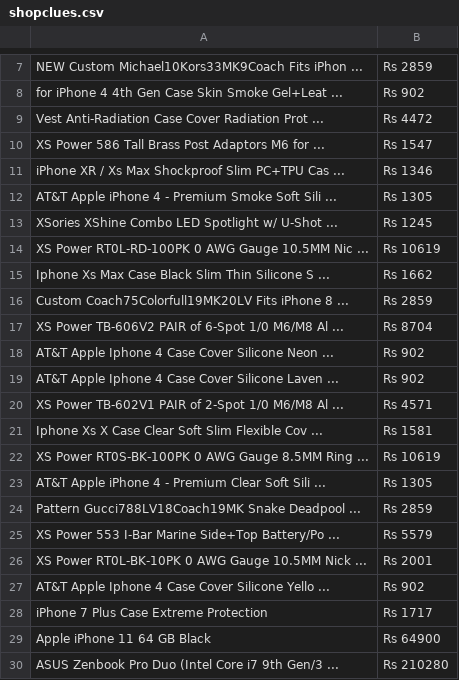
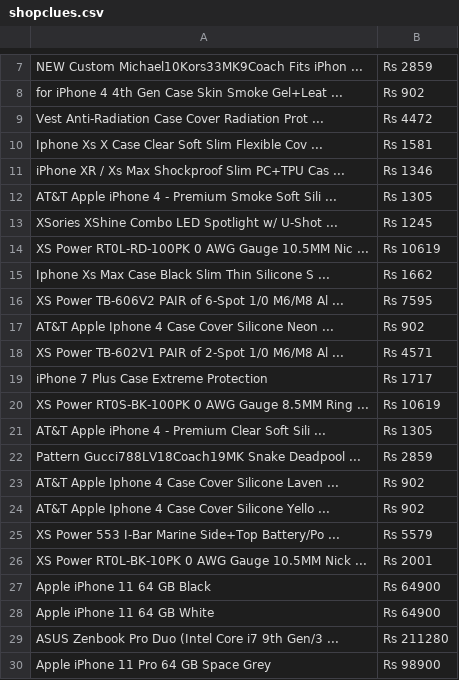
Before and after one commit to tanviredu/WEB_SCRAPING, a CSV file: PARSING_WEB/shopclues.csv, drawn as a sheet; only a part is shown, gaps mark what is left out.

```diff
--- a/PARSING_WEB/shopclues.csv
+++ b/PARSING_WEB/shopclues.csv
@@ -9,3 +9,3 @@ for iPhone 4 4th Gen Case Skin Smoke Gel+Leat ...,Rs 902
 Vest Anti-Radiation Case Cover Radiation Prot ...,Rs 4472
-XS Power 586 Tall Brass Post Adaptors M6 for  ...,Rs 1547
+Iphone Xs X Case Clear Soft Slim Flexible Cov ...,Rs 1581
 iPhone XR / Xs Max Shockproof Slim PC+TPU Cas ...,Rs 1346
@@ -15,8 +15,6 @@ XS Power RT0L-RD-100PK 0 AWG Gauge 10.5MM Nic ...,Rs 10619
 Iphone Xs Max Case Black Slim Thin Silicone S ...,Rs 1662
-Custom Coach75Colorfull19MK20LV Fits iPhone 8 ...,Rs 2859
-XS Power TB-606V2 PAIR of 6-Spot 1/0 M6/M8 Al ...,Rs 8704
+XS Power TB-606V2 PAIR of 6-Spot 1/0 M6/M8 Al ...,Rs 7595
 AT&T Apple Iphone 4 Case Cover Silicone Neon  ...,Rs 902
-AT&T Apple Iphone 4 Case Cover Silicone Laven ...,Rs 902
 XS Power TB-602V1 PAIR of 2-Spot 1/0 M6/M8 Al ...,Rs 4571
-Iphone Xs X Case Clear Soft Slim Flexible Cov ...,Rs 1581
+iPhone 7 Plus Case  Extreme Protection,Rs 1717
 XS Power RT0S-BK-100PK 0 AWG Gauge 8.5MM Ring ...,Rs 10619
@@ -24,7 +22,9 @@ AT&T Apple iPhone 4 - Premium Clear Soft Sili ...,Rs 1305
 Pattern Gucci788LV18Coach19MK Snake Deadpool  ...,Rs 2859
+AT&T Apple Iphone 4 Case Cover Silicone Laven ...,Rs 902
+AT&T Apple Iphone 4 Case Cover Silicone Yello ...,Rs 902
 XS Power 553 I-Bar Marine Side+Top Battery/Po ...,Rs 5579
 XS Power RT0L-BK-10PK 0 AWG Gauge 10.5MM Nick ...,Rs 2001
-AT&T Apple Iphone 4 Case Cover Silicone Yello ...,Rs 902
-iPhone 7 Plus Case  Extreme Protection,Rs 1717
 Apple iPhone 11 64 GB Black,Rs 64900
-ASUS Zenbook Pro Duo (Intel Core i7 9th Gen/3 ...,Rs 210280
+Apple iPhone 11 64 GB White,Rs 64900
+ASUS Zenbook Pro Duo (Intel Core i7 9th Gen/3 ...,Rs 211280
+Apple iPhone 11 Pro 64 GB Space Grey,Rs 98900
```
Also changed, not shown: PARSING_WEB/clickxo.csv, PARSING_WEB/daraz.csv, 12 other files.
